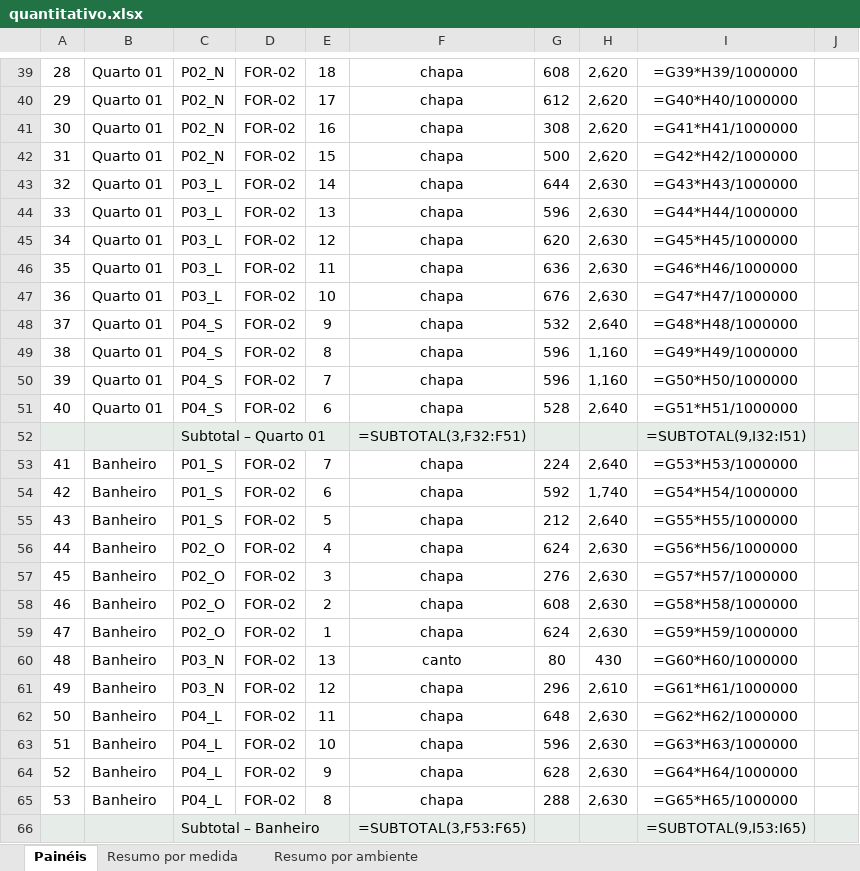
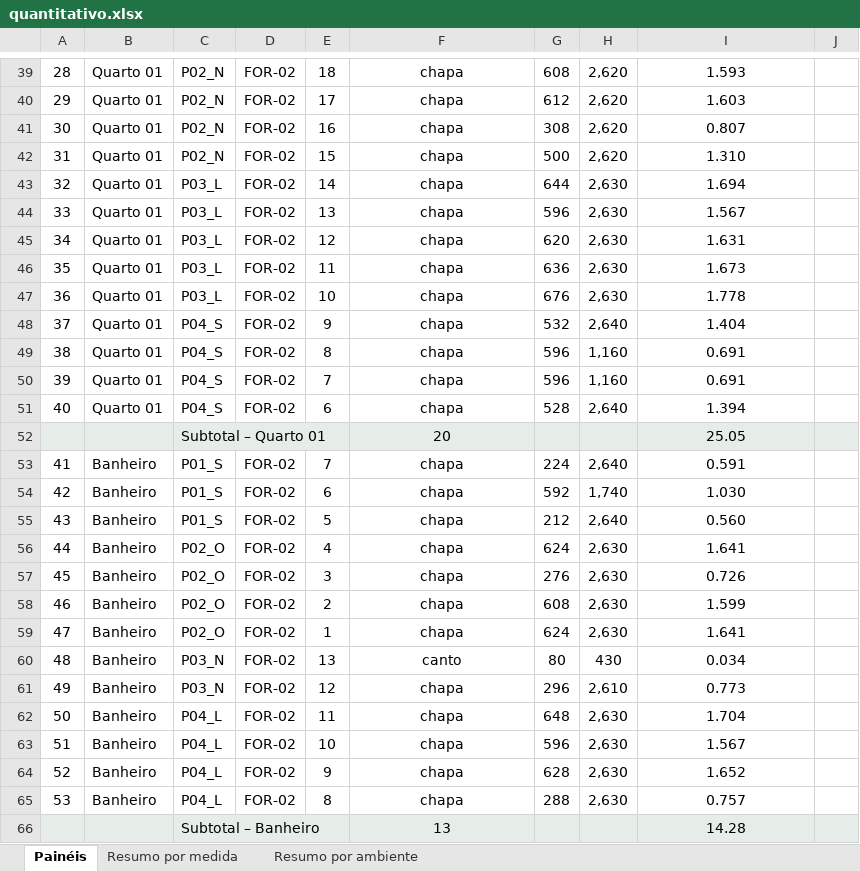
Before and after one commit to RibasPJTS/formas-madrid, an Excel workbook: quantitativo.xlsx, sheet Painéis, drawn as a sheet; only a part is shown, gaps mark what is left out; values as stored, in another font and other column widths than the file's, no borders; formulas without a stored value are shown as written; removed rows and columns are numbered as before the commit, all else as after; the diff covers the shown part only; the diff names each change by its address in the sheet, - before the commit and + after, or states it on an @@ line.

```diff
--- a/quantitativo.xlsx (sheet Painéis)
+++ b/quantitativo.xlsx (sheet Painéis)
-I39: =G39*H39/1000000
+I39: 1.593
-I40: =G40*H40/1000000
+I40: 1.603
-I41: =G41*H41/1000000
+I41: 0.807
-I42: =G42*H42/1000000
+I42: 1.310
-I43: =G43*H43/1000000
+I43: 1.694
-I44: =G44*H44/1000000
+I44: 1.567
-I45: =G45*H45/1000000
+I45: 1.631
-I46: =G46*H46/1000000
+I46: 1.673
-I47: =G47*H47/1000000
+I47: 1.778
-I48: =G48*H48/1000000
+I48: 1.404
-I49: =G49*H49/1000000
+I49: 0.691
-I50: =G50*H50/1000000
+I50: 0.691
-I51: =G51*H51/1000000
+I51: 1.394
-row 52:  |  | Subtotal – Quarto 01 |  |  | =SUBTOTAL(3,F32:F51) |  |  | =SUBTOTAL(9,I32:I51)
+row 52:  |  | Subtotal – Quarto 01 |  |  | 20 |  |  | 25.05
-I53: =G53*H53/1000000
+I53: 0.591
-I54: =G54*H54/1000000
+I54: 1.030
-I55: =G55*H55/1000000
+I55: 0.560
-I56: =G56*H56/1000000
+I56: 1.641
-I57: =G57*H57/1000000
+I57: 0.726
-I58: =G58*H58/1000000
+I58: 1.599
-I59: =G59*H59/1000000
+I59: 1.641
-I60: =G60*H60/1000000
+I60: 0.034
-I61: =G61*H61/1000000
+I61: 0.773
-I62: =G62*H62/1000000
+I62: 1.704
-I63: =G63*H63/1000000
+I63: 1.567
-I64: =G64*H64/1000000
+I64: 1.652
-I65: =G65*H65/1000000
+I65: 0.757
-row 66:  |  | Subtotal – Banheiro |  |  | =SUBTOTAL(3,F53:F65) |  |  | =SUBTOTAL(9,I53:I65)
+row 66:  |  | Subtotal – Banheiro |  |  | 13 |  |  | 14.28
```
Also changed, not shown: 7 added rows, 7 removed rows and 177 edited cells elsewhere in this sheet, sheet Resumo por medida, sheet Resumo por ambiente, hidden cells, 3 other files.
